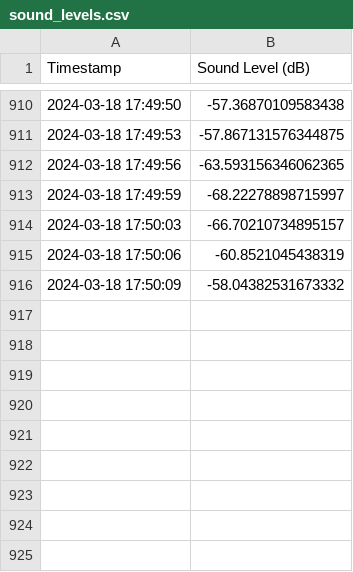
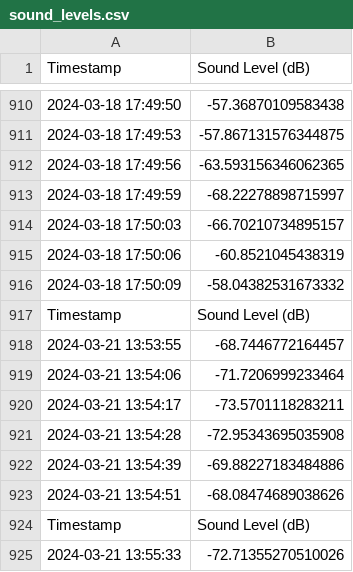
Before and after one commit to zeulewan/soundlevelmonitor, a CSV file: sound_levels.csv, drawn as a sheet; only a part is shown, gaps mark what is left out; the diff names each change by its address in the sheet, - before the commit and + after, or states it on an @@ line.

```diff
--- a/sound_levels.csv
+++ b/sound_levels.csv
+row 917: Timestamp | Sound Level (dB)
+row 918: 2024-03-21 13:53:55 | -68.7446772164457
+row 919: 2024-03-21 13:54:06 | -71.7206999233464
+row 920: 2024-03-21 13:54:17 | -73.5701118283211
+row 921: 2024-03-21 13:54:28 | -72.95343695035908
+row 922: 2024-03-21 13:54:39 | -69.88227183484886
+row 923: 2024-03-21 13:54:51 | -68.08474689038626
+row 924: Timestamp | Sound Level (dB)
+row 925: 2024-03-21 13:55:33 | -72.71355270510026
```
Also changed, not shown: 15 other files.
